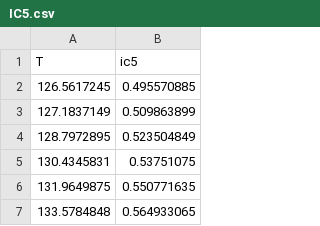
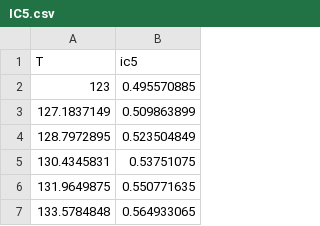
Before and after one commit to anastassaoui/app-for-Dist, a CSV file: IC5.csv, drawn as a sheet; only a part is shown.

```diff
--- a/IC5.csv
+++ b/IC5.csv
@@ -1,3 +1,3 @@
 T,ic5
-126.5617245,0.495570885
+123,0.495570885
 127.1837149,0.509863899
```
Also changed, not shown: NC4.csv, NC5.csv, 7 other files.
